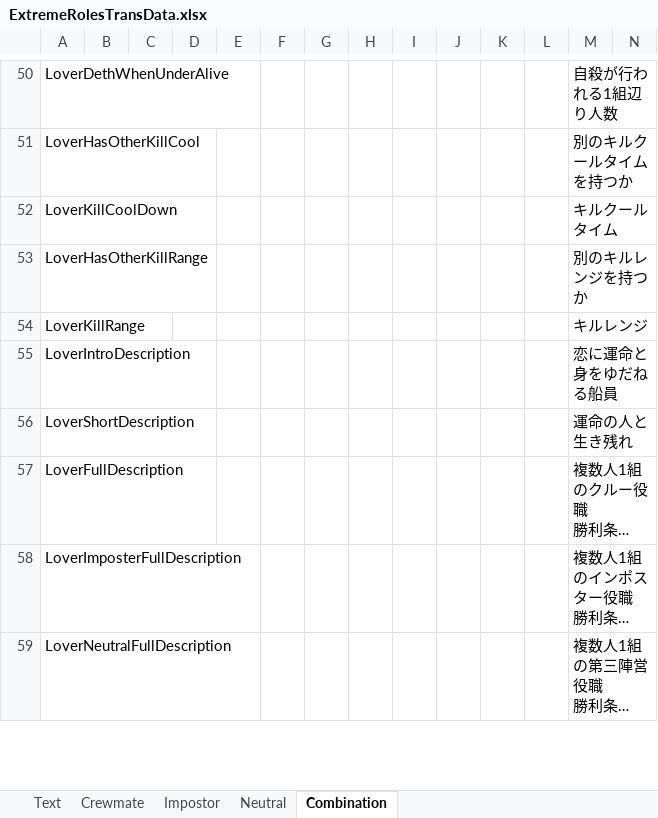
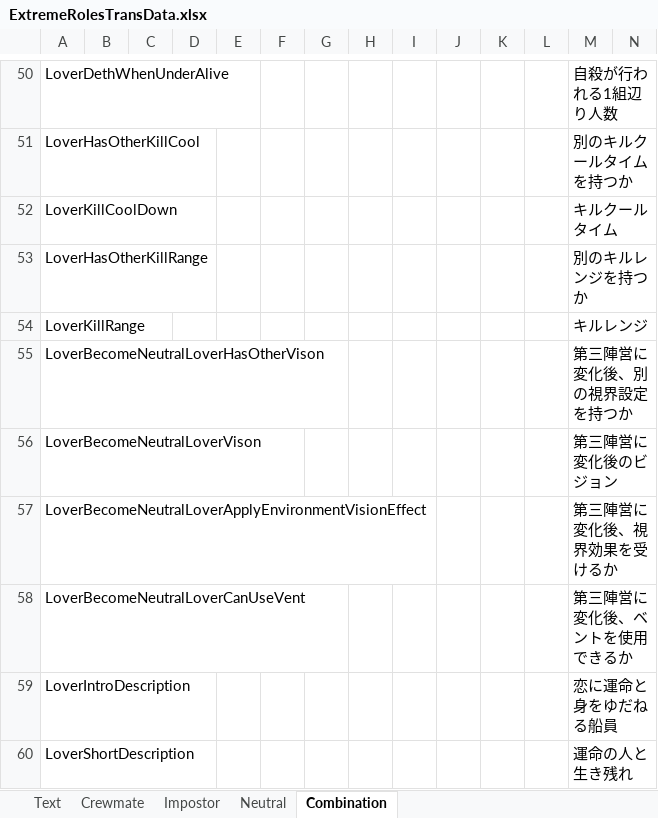
Before and after one commit to yukieiji/ExtremeRoles, an Excel workbook: ExtremeRolesTransData.xlsx, sheet Combination, drawn as a sheet; only a part is shown, gaps mark what is left out; the shorter side is filled out with more unchanged rows; long unchanged cells end in …; values as stored, in another font and other column widths than the file's, no borders; rows hold the shown columns only; the diff names each change by its address in the sheet, - before the commit and + after, or states it on an @@ line.

```diff
--- a/ExtremeRolesTransData.xlsx (sheet Combination)
+++ b/ExtremeRolesTransData.xlsx (sheet Combination)
+row 55: LoverBecomeNeutralLoverHasOtherVison |  |  |  |  |  |  |  |  |  |  |  | 第三陣営に変化後、別の視界設定を持つか
+row 56: LoverBecomeNeutralLoverVison |  |  |  |  |  |  |  |  |  |  |  | 第三陣営に変化後のビジョン
+row 57: LoverBecomeNeutralLoverApplyEnvironmentVisionEffect |  |  |  |  |  |  |  |  |  |  |  | 第三陣営に変化後、視界効果を受けるか
+row 58: LoverBecomeNeutralLoverCanUseVent |  |  |  |  |  |  |  |  |  |  |  | 第三陣営に変化後、ベントを使用できるか
```
Also changed, not shown: sheet Impostor, sheet Crewmate, sheet Neutral, 1 other file.
